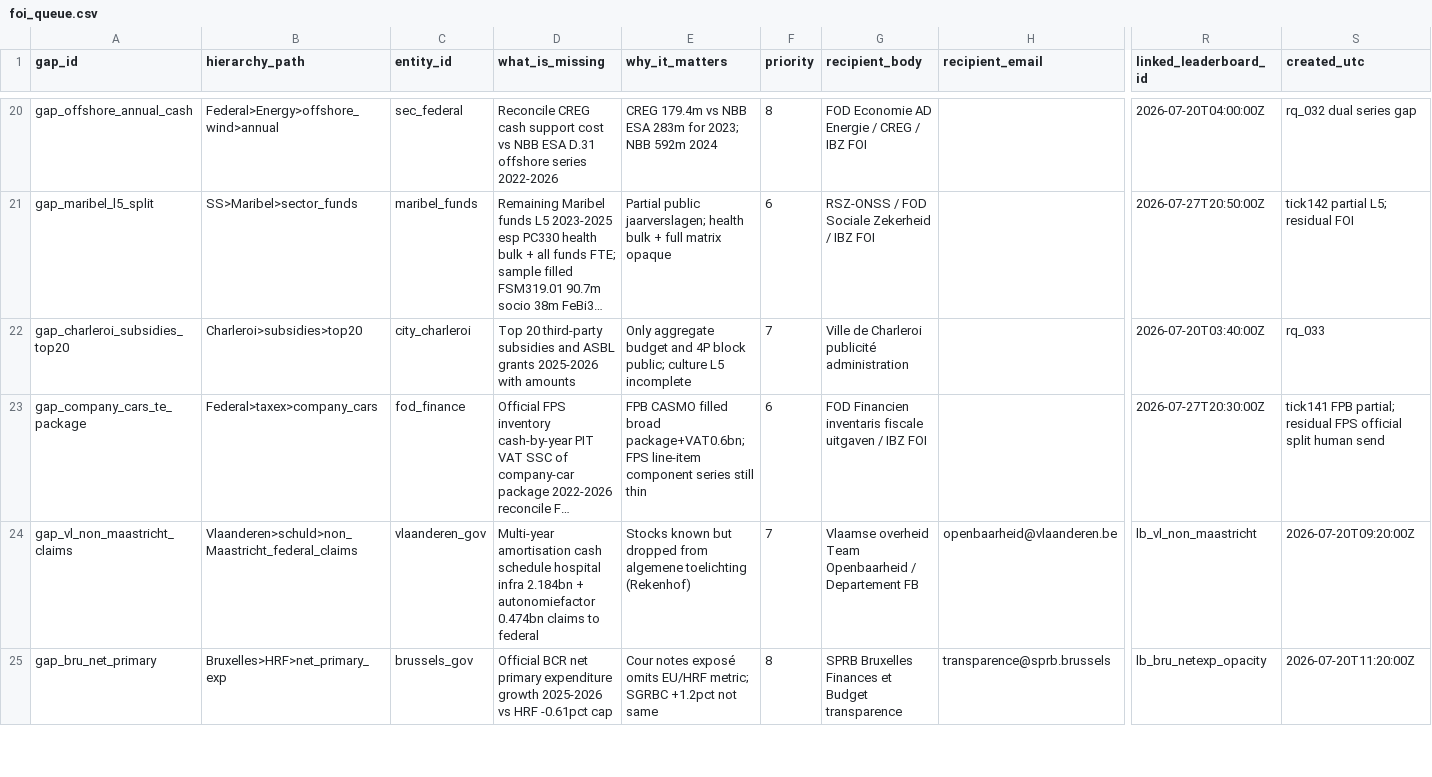
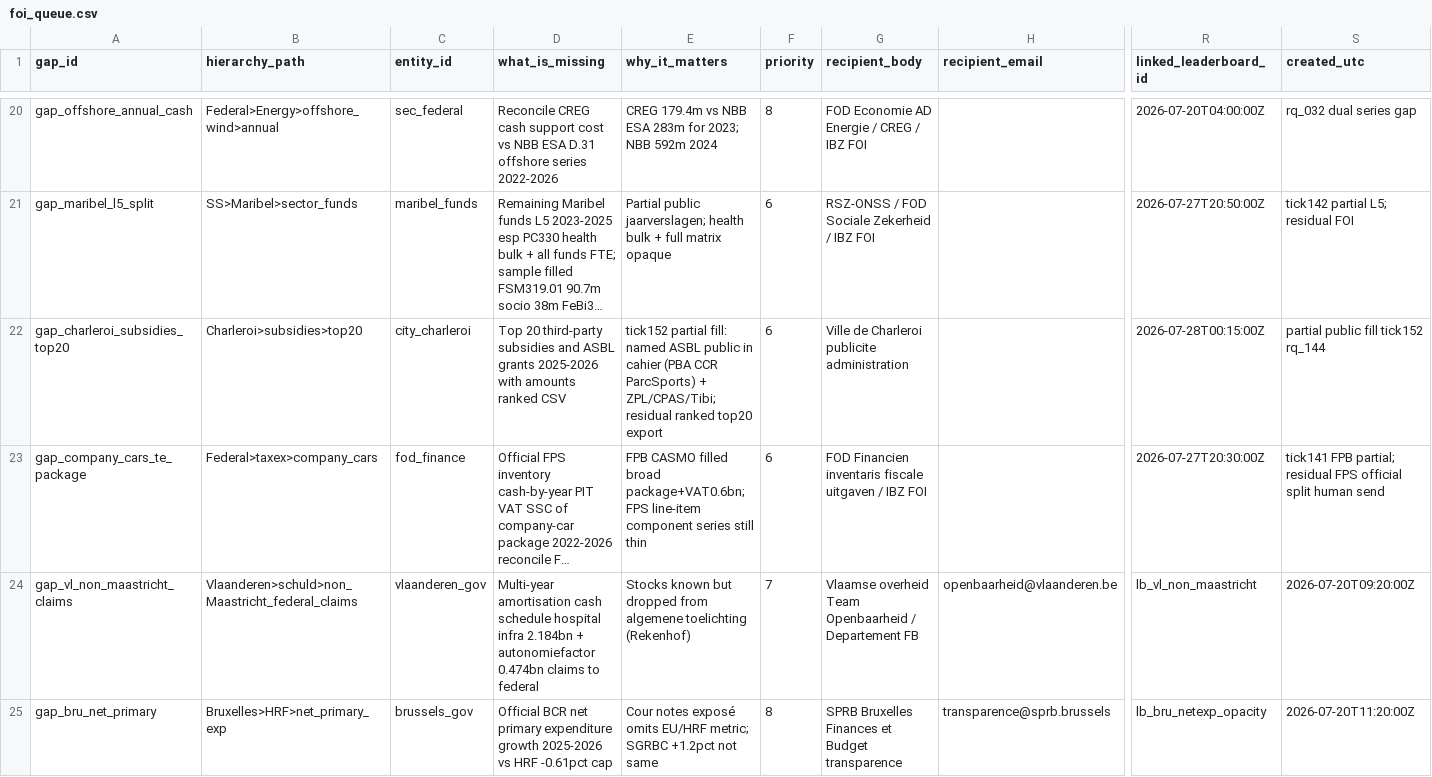
Before and after one commit to kareljanr/AIpolitics, a CSV file: docs/doge/data/foi_queue.csv, drawn as a sheet; only a part is shown, gaps mark what is left out; long unchanged cells end in …; the diff names each change by its address in the sheet, - before the commit and + after, or states it on an @@ line.

```diff
--- a/docs/doge/data/foi_queue.csv
+++ b/docs/doge/data/foi_queue.csv
-D22 (what_is_missing): …with amounts
+D22 (what_is_missing): …with amounts ranked CSV
-E22 (why_it_matters): Only aggregate budget and 4P block public; culture L5 incomplete
+E22 (why_it_matters): tick152 partial fill: named ASBL public in cahier (PBA CCR ParcSports) + ZPL/CPAS/Tibi; residual ranked top20 export
-F22 (priority): 7
+F22 (priority): 6
-G22 (recipient_body): Ville de Charleroi publicité administration
+G22 (recipient_body): Ville de Charleroi publicite administration
-R22 (linked_leaderboard_id): 2026-07-20T03:40:00Z
+R22 (linked_leaderboard_id): 2026-07-28T00:15:00Z
-S22 (created_utc): rq_033
+S22 (created_utc): partial public fill tick152 rq_144
```
Also changed, not shown: docs/doge/data/commitments.csv, docs/doge/data/leaderboard.csv, 6 other files.
